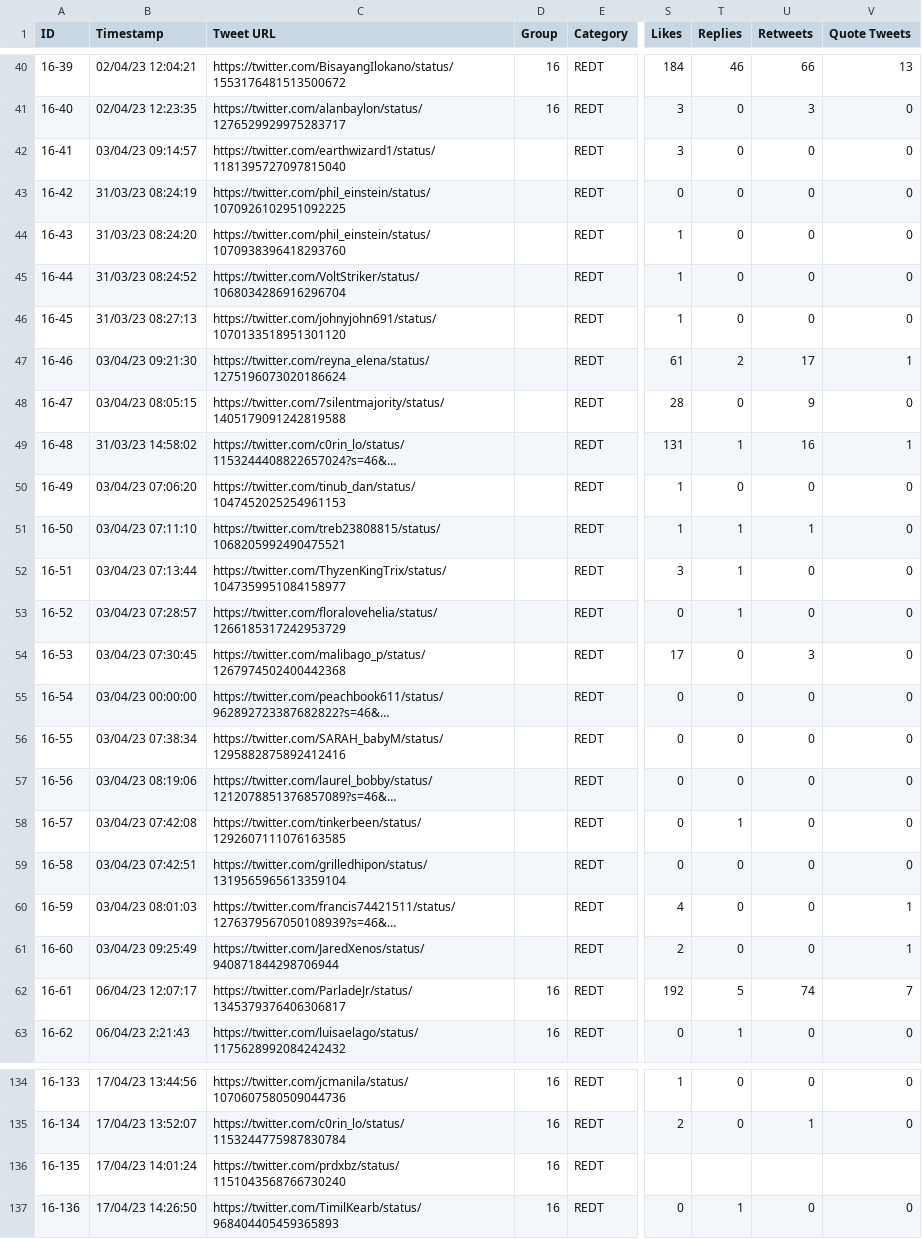
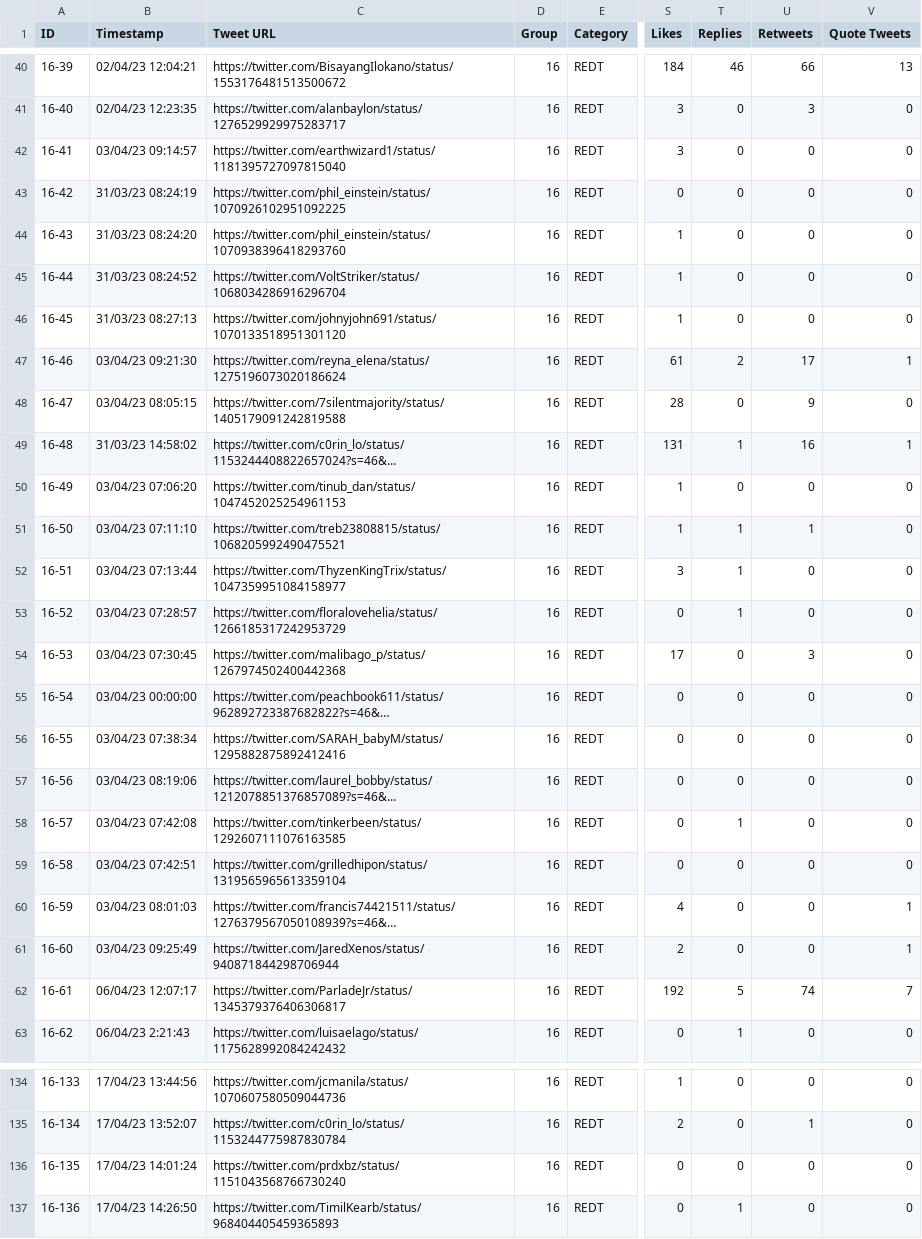
Before and after one commit to layadp/Red-Tagging-of-Lumad-Groups, a CSV file: code/Group16Dataset.csv, drawn as a sheet; only a part is shown, gaps mark what is left out; long unchanged cells end in …; the diff names each change by its address in the sheet, - before the commit and + after, or states it on an @@ line.

Commit message:
Updated dataset

```diff
--- a/code/Group16Dataset.csv
+++ b/code/Group16Dataset.csv
-D42:D61 (Group): (empty)
+D42:D61 (Group): 16
-S136 (Likes): (empty)
+S136 (Likes): 0
-T136 (Replies): (empty)
+T136 (Replies): 0
-U136 (Retweets): (empty)
+U136 (Retweets): 0
-V136 (Quote Tweets): (empty)
+V136 (Quote Tweets): 0
```
Also changed, not shown: 1 other file.
